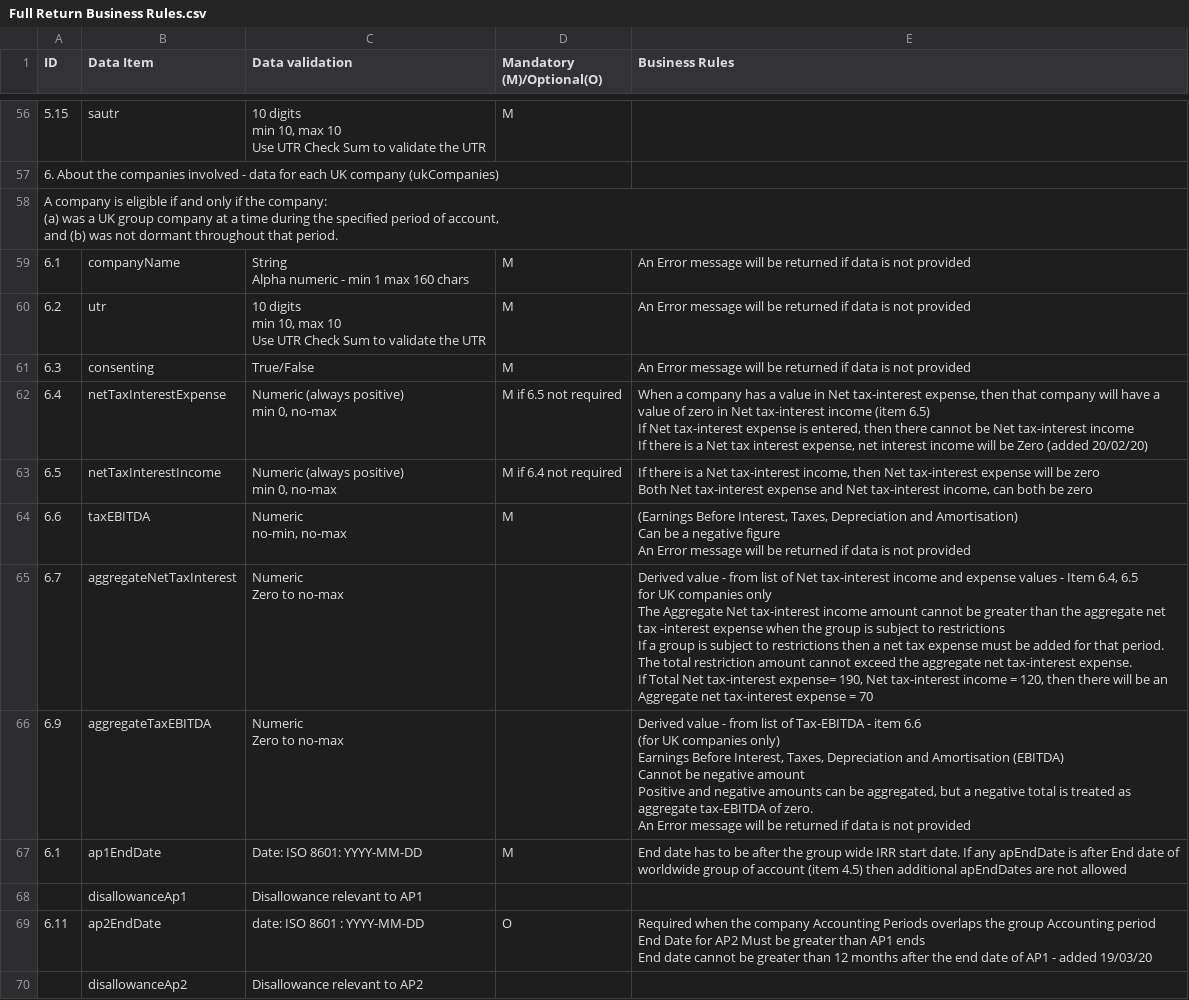
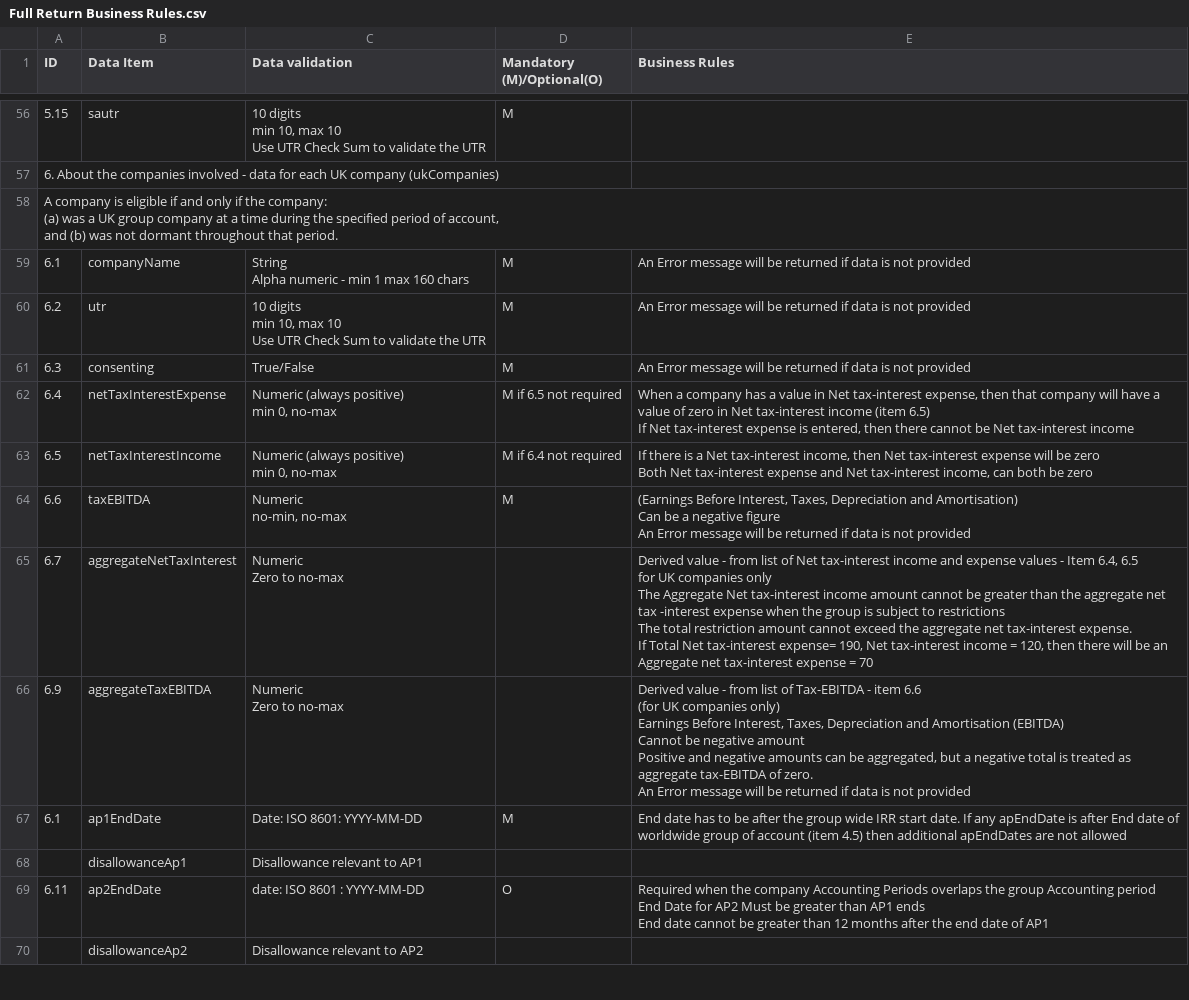
Before and after one commit to hmrc/irr-api-end-to-end-service-guide, a CSV file: source/downloads/business-rules/Full Return Business Rules.csv, drawn as a sheet; only a part is shown, gaps mark what is left out; the diff covers the shown part only.

```diff
--- a/source/downloads/business-rules/Full Return Business Rules.csv
+++ b/source/downloads/business-rules/Full Return Business Rules.csv
@@ -207,6 +204,5 @@ Use UTR Check Sum to validate the UTR",M,An Error message will be returned if da
 6.3,consenting,True/False,M,An Error message will be returned if data is not provided
-6.4,netTaxInterestExpense,"Numeric (always positive)
-min 0, no-max",M if 6.5 not required,"When a company has a value in Net tax-interest expense, then that company will have a value of zero in Net tax-interest income (item 6.5)
-If Net tax-interest expense is entered, then there cannot be Net tax-interest income
-If there is a Net tax interest expense, net interest income will be Zero (added 20/02/20)"
+6.4,netTaxInterestExpense,"Numeric (always positive)
+min 0, no-max",M if 6.5 not required,"When a company has a value in Net tax-interest expense, then that company will have a value of zero in Net tax-interest income (item 6.5)
+If Net tax-interest expense is entered, then there cannot be Net tax-interest income"
 6.5,netTaxInterestIncome,"Numeric (always positive)
@@ -219,10 +215,8 @@ Can be a negative figure
 An Error message will be returned if data is not provided"
-6.7,aggregateNetTaxInterest,"Numeric
-Zero to no-max",,"Derived value - from list of Net tax-interest income and expense values - Item 6.4, 6.5
-for UK companies only
-The Aggregate Net tax-interest income amount cannot be greater than the aggregate net tax -interest expense when the group is subject to restrictions
-If a group is subject to restrictions then a net tax expense must be added for that period.
-The total restriction amount cannot exceed the aggregate net tax-interest expense.
-
-If Total Net tax-interest expense= 190, Net tax-interest income = 120, then there will be an Aggregate net tax-interest expense = 70
-"
+6.7,aggregateNetTaxInterest,"Numeric
+Zero to no-max",,"Derived value - from list of Net tax-interest income and expense values - Item 6.4, 6.5
+for UK companies only
+The Aggregate Net tax-interest income amount cannot be greater than the aggregate net tax -interest expense when the group is subject to restrictions
+The total restriction amount cannot exceed the aggregate net tax-interest expense.
+
+If Total Net tax-interest expense= 190, Net tax-interest income = 120, then there will be an Aggregate net tax-interest expense = 70"
@@ -239,5 +232,5 @@ An Error message will be returned if data is not provided"
 ,disallowanceAp1,Disallowance relevant to AP1,,
-6.11,ap2EndDate,date: ISO 8601 : YYYY-MM-DD,O,"Required when the company Accounting Periods overlaps the group Accounting period
-End Date for AP2 Must be greater than AP1 ends
-End date cannot be greater than 12 months after the end date of AP1 - added 19/03/20"
+6.11,ap2EndDate,date: ISO 8601 : YYYY-MM-DD,O,"Required when the company Accounting Periods overlaps the group Accounting period
+End Date for AP2 Must be greater than AP1 ends
+End date cannot be greater than 12 months after the end date of AP1"
 ,disallowanceAp2,Disallowance relevant to AP2,,
```
Also changed, not shown: 4 edited cells elsewhere in this file, source/downloads/business-rules/Abbreviated Return Business Rules.csv, source/downloads/business-rules/Appoint Business Rules.csv, 1 other file.
